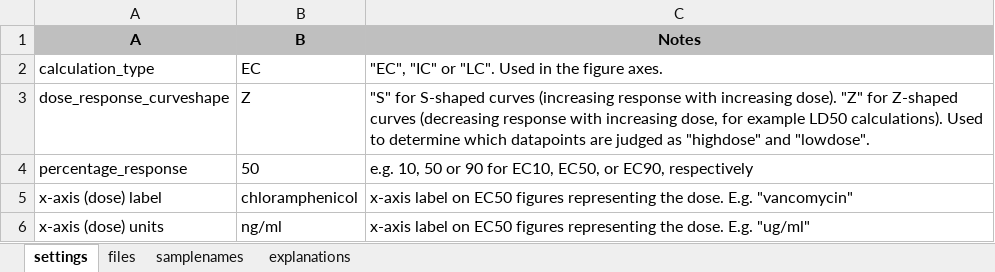
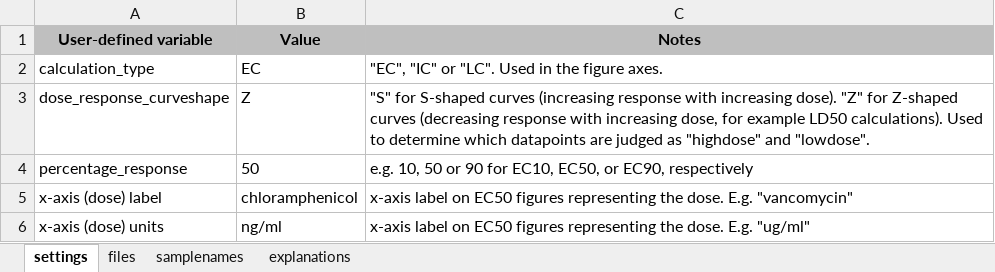
Before and after one commit to teese/eccpy, an Excel workbook: templates/ECCpy_settings_template.xlsx, sheet settings, drawn as a sheet; only a part is shown; values as stored, in another font and other column widths than the file's, no borders; removed rows and columns are numbered as before the commit, all else as after; the diff names each change by its address in the sheet, - before the commit and + after, or states it on an @@ line.

```diff
--- a/templates/ECCpy_settings_template.xlsx (sheet settings)
+++ b/templates/ECCpy_settings_template.xlsx (sheet settings)
-row 1: A | B | Notes
+row 1: User-defined variable | Value | Notes
```
Also changed, not shown: sheet files, 9 other files.
